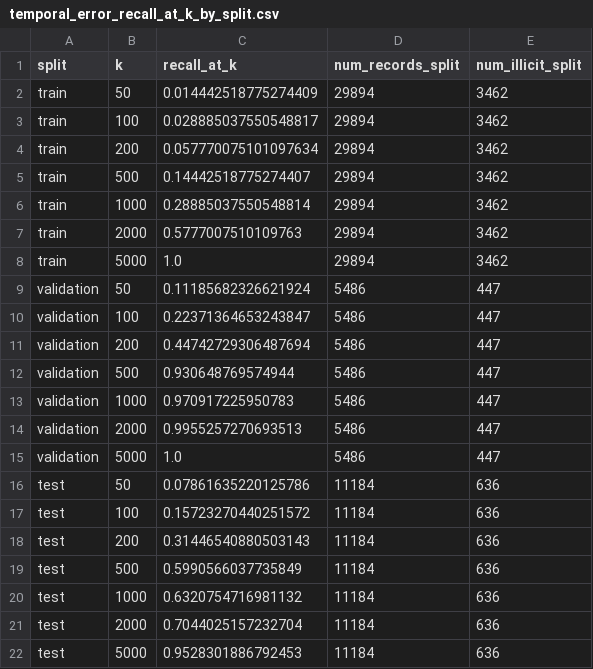
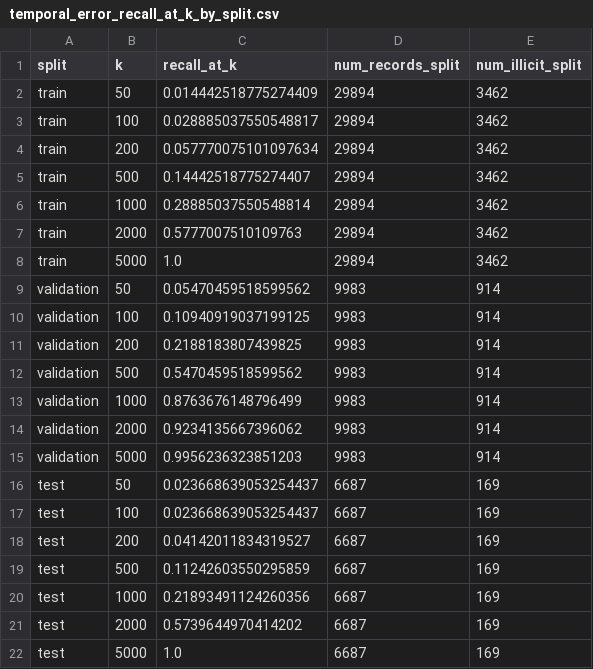
Before and after one commit to LuisGD06/GNN_TESIS_VERSION1, a CSV file: reports/tables/temporal_error_recall_at_k_by_split.csv, drawn as a sheet.

```diff
--- a/reports/tables/temporal_error_recall_at_k_by_split.csv
+++ b/reports/tables/temporal_error_recall_at_k_by_split.csv
@@ -8,15 +8,15 @@ train,2000,0.5777007510109763,29894,3462
 train,5000,1.0,29894,3462
-validation,50,0.11185682326621924,5486,447
-validation,100,0.22371364653243847,5486,447
-validation,200,0.44742729306487694,5486,447
-validation,500,0.930648769574944,5486,447
-validation,1000,0.970917225950783,5486,447
-validation,2000,0.9955257270693513,5486,447
-validation,5000,1.0,5486,447
-test,50,0.07861635220125786,11184,636
-test,100,0.15723270440251572,11184,636
-test,200,0.31446540880503143,11184,636
-test,500,0.5990566037735849,11184,636
-test,1000,0.6320754716981132,11184,636
-test,2000,0.7044025157232704,11184,636
-test,5000,0.9528301886792453,11184,636
+validation,50,0.05470459518599562,9983,914
+validation,100,0.10940919037199125,9983,914
+validation,200,0.2188183807439825,9983,914
+validation,500,0.5470459518599562,9983,914
+validation,1000,0.8763676148796499,9983,914
+validation,2000,0.9234135667396062,9983,914
+validation,5000,0.9956236323851203,9983,914
+test,50,0.023668639053254437,6687,169
+test,100,0.023668639053254437,6687,169
+test,200,0.04142011834319527,6687,169
+test,500,0.11242603550295859,6687,169
+test,1000,0.21893491124260356,6687,169
+test,2000,0.5739644970414202,6687,169
+test,5000,1.0,6687,169
```
Also changed, not shown: reports/tables/temporal_error_confusion_by_split.csv, reports/tables/temporal_error_false_negatives_test_top.csv, 5 other files.
